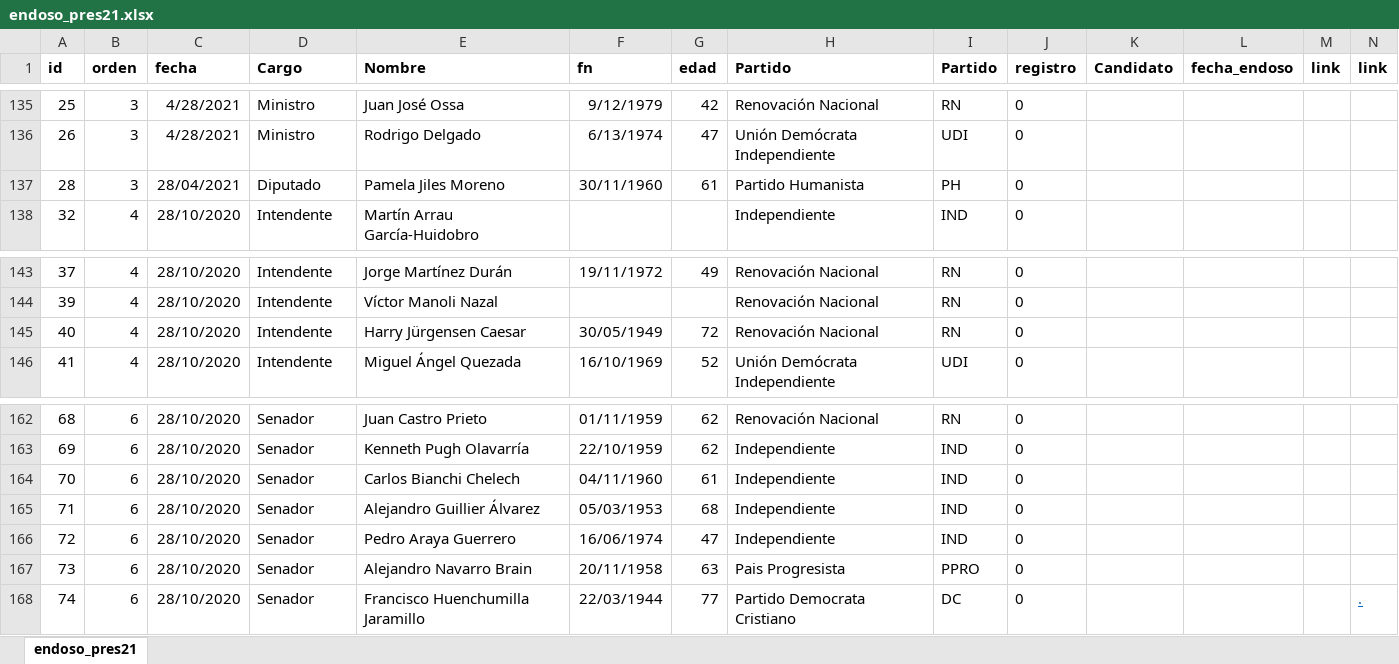
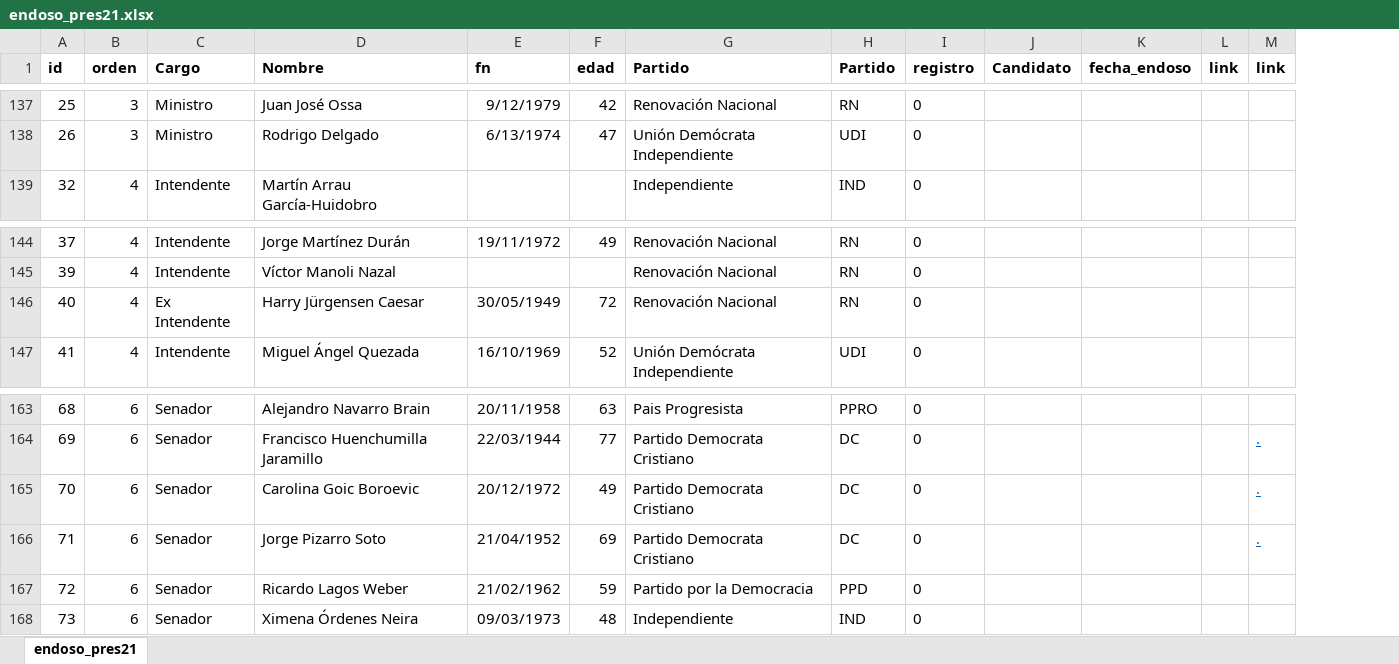
Before and after one commit to tresquintos/endosos, an Excel workbook: endoso_pres21.xlsx, sheet endoso_pres21, drawn as a sheet; only a part is shown, gaps mark what is left out; values as stored, in another font and other column widths than the file's, no borders; removed rows and columns are numbered as before the commit, all else as after; the diff covers the shown part only; the diff names each change by its address in the sheet, - before the commit and + after, or states it on an @@ line.

```diff
--- a/endoso_pres21.xlsx (sheet endoso_pres21)
+++ b/endoso_pres21.xlsx (sheet endoso_pres21)
-column C (fecha), rows 135-136: 4/28/2021 | 4/28/2021; row 138: 28/10/2020; rows 143-146: all 28/10/2020; rows 162-167: all 28/10/2020
@@ row 137 moved to row 119: 28 @@
-C146 (Cargo): Intendente
+C146 (Cargo): Ex Intendente
-D163 (Nombre): Juan Castro Prieto
+D163 (Nombre): Alejandro Navarro Brain
-E163 (fn): 01/11/1959
+E163 (fn): 20/11/1958
-F163 (edad): 62
+F163 (edad): 63
-G163 (Partido): Renovación Nacional
+G163 (Partido): Pais Progresista
-H163 (Partido): RN
+H163 (Partido): PPRO
-D164 (Nombre): Kenneth Pugh Olavarría
+D164 (Nombre): Francisco Huenchumilla Jaramillo
-E164 (fn): 22/10/1959
+E164 (fn): 22/03/1944
-F164 (edad): 62
+F164 (edad): 77
-G164:G166 (Partido): Independiente
+G164:G166 (Partido): Partido Democrata Cristiano
-H164:H166 (Partido): IND
+H164:H166 (Partido): DC
-M164:M166 (link): (empty)
+M164:M166 (link): .
-D165 (Nombre): Carlos Bianchi Chelech
+D165 (Nombre): Carolina Goic Boroevic
-E165 (fn): 04/11/1960
+E165 (fn): 20/12/1972
-F165 (edad): 61
+F165 (edad): 49
-D166 (Nombre): Alejandro Guillier Álvarez
+D166 (Nombre): Jorge Pizarro Soto
-E166 (fn): 05/03/1953
+E166 (fn): 21/04/1952
-F166 (edad): 68
+F166 (edad): 69
-D167 (Nombre): Pedro Araya Guerrero
+D167 (Nombre): Ricardo Lagos Weber
-E167 (fn): 16/06/1974
+E167 (fn): 21/02/1962
-F167 (edad): 47
+F167 (edad): 59
-G167 (Partido): Independiente
+G167 (Partido): Partido por la Democracia
-H167 (Partido): IND
+H167 (Partido): PPD
-D168 (Nombre): Alejandro Navarro Brain
+D168 (Nombre): Ximena Órdenes Neira
-E168 (fn): 20/11/1958
+E168 (fn): 09/03/1973
-F168 (edad): 63
+F168 (edad): 48
-G168 (Partido): Pais Progresista
+G168 (Partido): Independiente
-H168 (Partido): PPRO
+H168 (Partido): IND
-row 168: 74 | 6 | 28/10/2020 | Senador | Francisco Huenchumilla Jaramillo | 22/03/1944 | 77 | Partido Democrata Cristiano | DC | 0 |  |  |  | .
```
Also changed, not shown: 40 added rows, 42 removed rows and 357 edited cells elsewhere in this sheet, formulas that keep their value, 1 other file.
